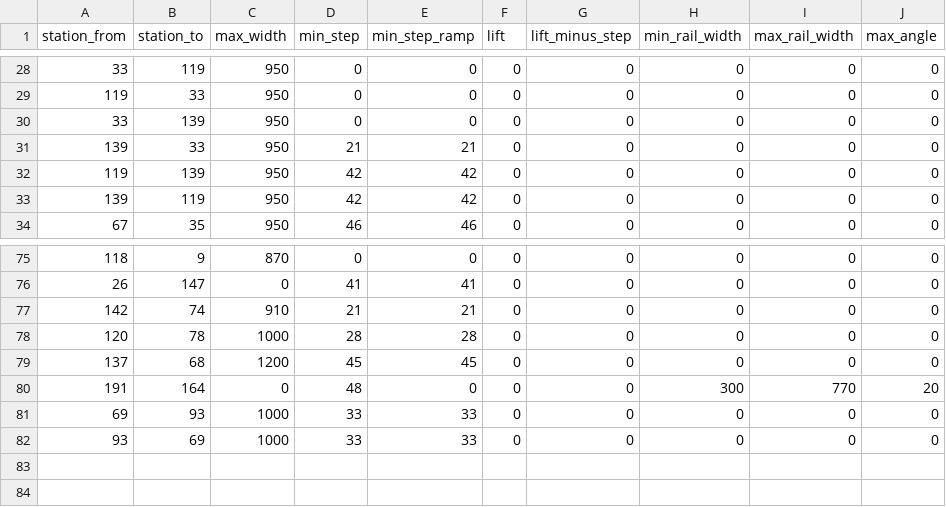
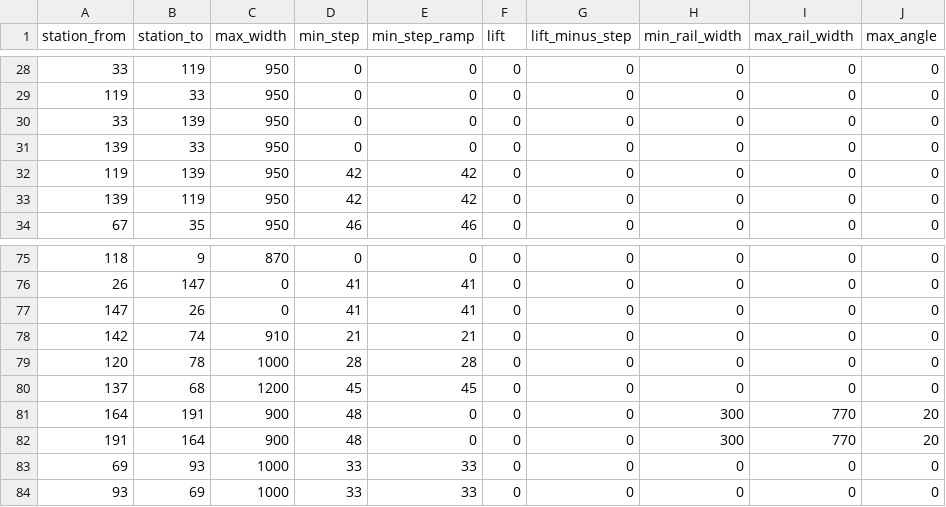
Before and after one commit to nextgis/metro4all, a CSV file: data/msk/interchanges.csv, drawn as a sheet; only a part is shown, gaps mark what is left out.

```diff
--- a/data/msk/interchanges.csv
+++ b/data/msk/interchanges.csv
@@ -30,3 +30,3 @@ station_from;station_to;max_width;min_step;min_step_ramp;lift;lift_minus_step;mi
 33;139;950;0;0;0;0;0;0;0
-139;33;950;21;21;0;0;0;0;0
+139;33;950;0;0;0;0;0;0;0
 119;139;950;42;42;0;0;0;0;0
@@ -76,2 +76,3 @@ station_from;station_to;max_width;min_step;min_step_ramp;lift;lift_minus_step;mi
 26;147;0;41;41;0;0;0;0;0
+147;26;0;41;41;0;0;0;0;0
 142;74;910;21;21;0;0;0;0;0
@@ -79,3 +80,4 @@ station_from;station_to;max_width;min_step;min_step_ramp;lift;lift_minus_step;mi
 137;68;1200;45;45;0;0;0;0;0
-191;164;0;48;0;0;0;300;770;20
+164;191;900;48;0;0;0;300;770;20
+191;164;900;48;0;0;0;300;770;20
 69;93;1000;33;33;0;0;0;0;0
```
Also changed, not shown: data/msk/portals.csv, 3 other files.
